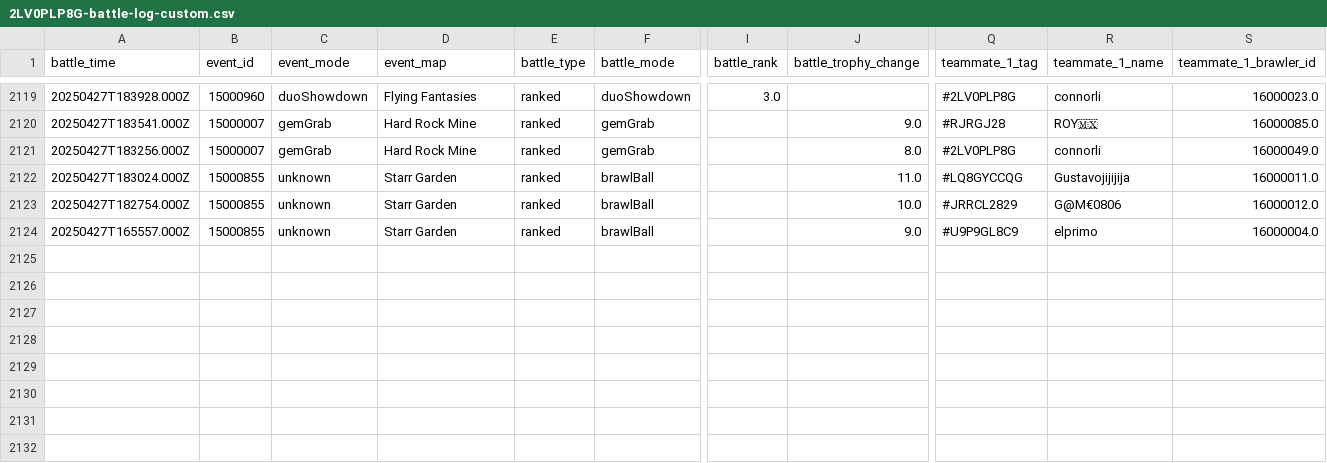
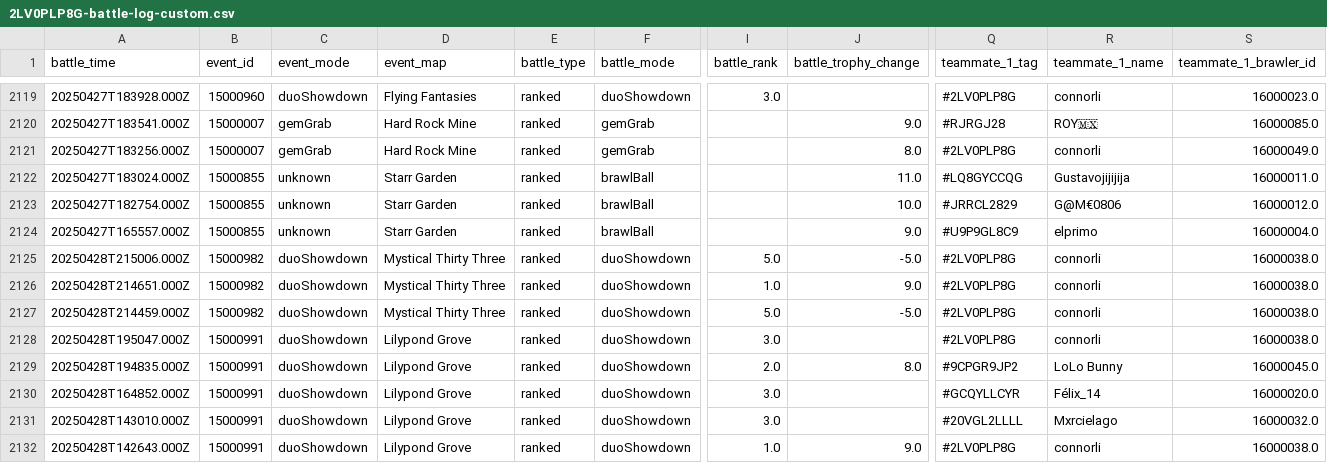
Before and after one commit to connorli18/brawl-stats, a CSV file: created-logs-per-player/2LV0PLP8G-battle-log-custom.csv, drawn as a sheet; only a part is shown, gaps mark what is left out; rows hold the shown columns only; the diff names each change by its address in the sheet, - before the commit and + after, or states it on an @@ line.

```diff
--- a/created-logs-per-player/2LV0PLP8G-battle-log-custom.csv
+++ b/created-logs-per-player/2LV0PLP8G-battle-log-custom.csv
+row 2125: 20250428T215006.000Z | 15000982 | duoShowdown | Mystical Thirty Three | ranked | duoShowdown | 5.0 | -5.0 | #2LV0PLP8G | connorli | 16000038.0
+row 2126: 20250428T214651.000Z | 15000982 | duoShowdown | Mystical Thirty Three | ranked | duoShowdown | 1.0 | 9.0 | #2LV0PLP8G | connorli | 16000038.0
+row 2127: 20250428T214459.000Z | 15000982 | duoShowdown | Mystical Thirty Three | ranked | duoShowdown | 5.0 | -5.0 | #2LV0PLP8G | connorli | 16000038.0
+row 2128: 20250428T195047.000Z | 15000991 | duoShowdown | Lilypond Grove | ranked | duoShowdown | 3.0 |  | #2LV0PLP8G | connorli | 16000038.0
+row 2129: 20250428T194835.000Z | 15000991 | duoShowdown | Lilypond Grove | ranked | duoShowdown | 2.0 | 8.0 | #9CPGR9JP2 | LoLo Bunny | 16000045.0
+row 2130: 20250428T164852.000Z | 15000991 | duoShowdown | Lilypond Grove | ranked | duoShowdown | 3.0 |  | #GCQYLLCYR | Félix_14 | 16000020.0
+row 2131: 20250428T143010.000Z | 15000991 | duoShowdown | Lilypond Grove | ranked | duoShowdown | 3.0 |  | #20VGL2LLLL | Mxrcielago | 16000032.0
+row 2132: 20250428T142643.000Z | 15000991 | duoShowdown | Lilypond Grove | ranked | duoShowdown | 1.0 | 9.0 | #2LV0PLP8G | connorli | 16000038.0
```
Also changed, not shown: created-logs-per-player/2898CGQUU-battle-log-custom.csv, created-logs-per-player/89RPYYQJG-battle-log-custom.csv, 26 other files.
